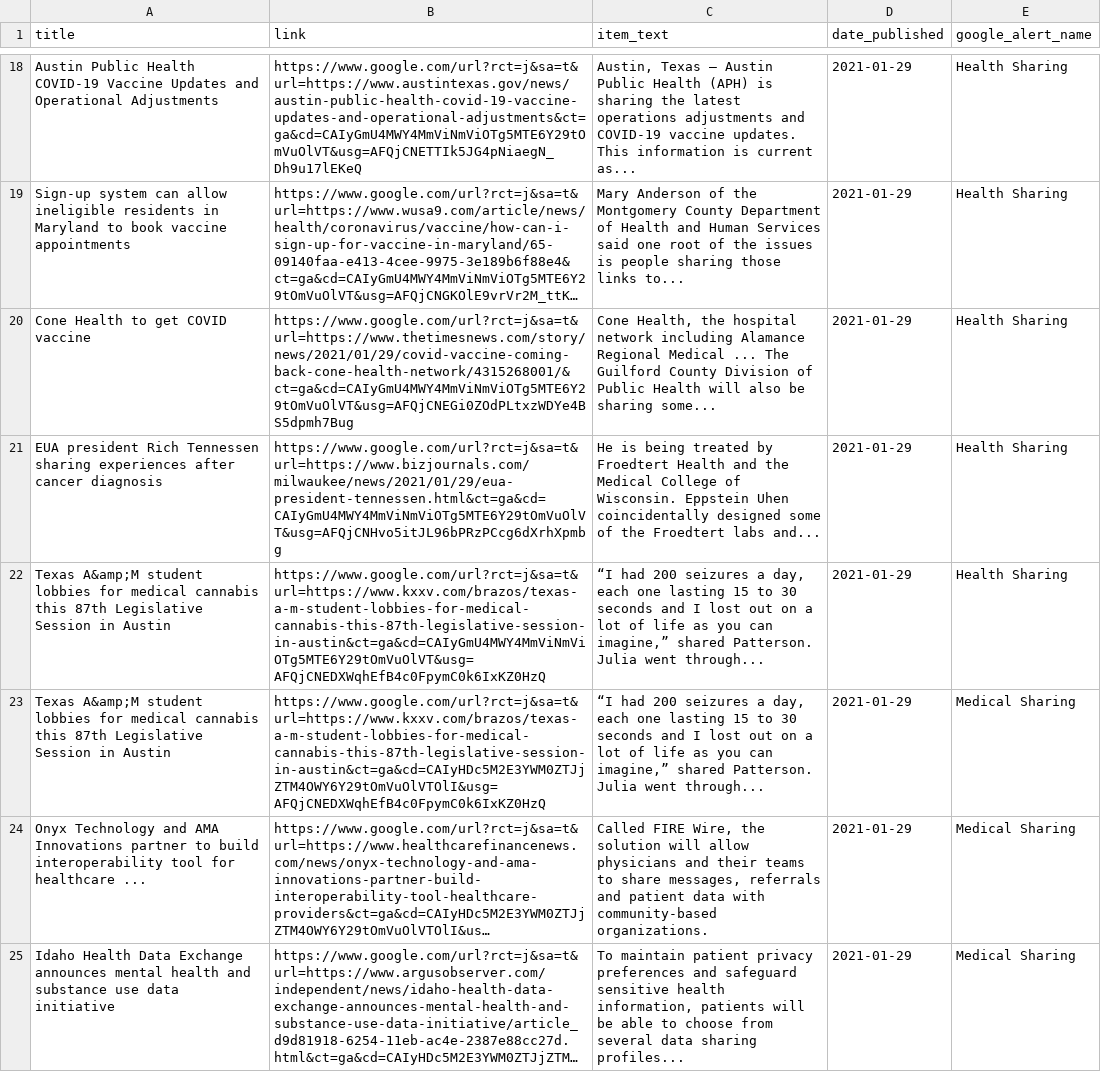
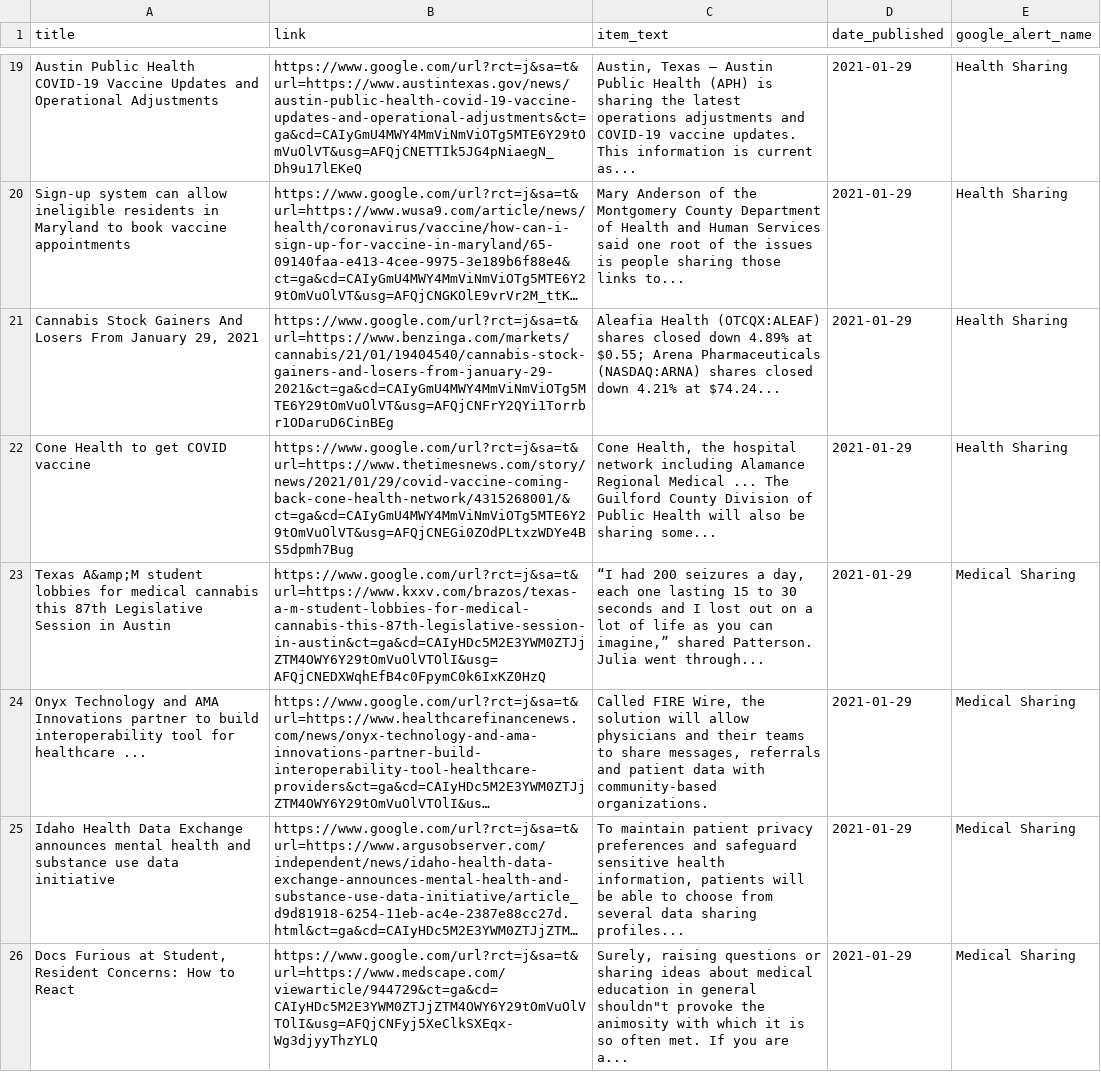
Before and after one commit to jbarton311/bb_consulting_public, a CSV file: congressional_analysis/data/RSS_Health_Feed.csv, drawn as a sheet; only a part is shown, gaps mark what is left out; the shorter side is filled out with more unchanged rows; long unchanged cells end in …; removed rows and columns are numbered as before the commit, all else as after; the diff covers the shown part only; the diff names each change by its address in the sheet, - before the commit and + after, or states it on an @@ line.

Commit message:
Adding output data for 2021-01-30

```diff
--- a/congressional_analysis/data/RSS_Health_Feed.csv
+++ b/congressional_analysis/data/RSS_Health_Feed.csv
+row 21: Cannabis Stock Gainers And Losers From January 29, 2021 | https://www.google.com/url?rct=j&sa=t&url=https://www.benzinga.com/markets/cannabis/21/01/19404540/cannabis-stock-gainers-and-losers-from-january-29-2021&ct=ga&cd=CAIyGmU4MWY4MmViNmViOTg5MTE6Y29tOmVuOlVT&usg=AFQjCNFrY2QYi1Torrbr1ODaruD6CinBEg | Aleafia Health (OTCQX:ALEAF) shares closed down 4.89% at $0.55; Arena Pharmaceuticals (NASDAQ:ARNA) shares closed down 4.21% at $74.24... | 2021-01-29 | Health Sharing
-row 21: EUA president Rich Tennessen sharing experiences after cancer diagnosis | https://www.google.com/url?rct=j&sa=t&url=https://www.bizjournals.com/milwaukee/news/2021/01/29/eua-president-tennessen.html&ct=ga&cd=CAIyGmU4MWY4MmViNmViOTg5MTE6Y29tOmVuOlVT&usg=AFQjCNHvo5itJL96bPRzPCcg6dXrhXpmbg | He is being treated by Froedtert Health and the Medical College of Wisconsin. Eppstein Uhen coincidentally designed some of the Froedtert labs and... | 2021-01-29 | Health Sharing
-row 22: Texas A&amp;M student lobbies for medical cannabis this 87th Legislative Session in Austin | https://www.google.com/url?rct=j&sa=t&url=https://www.kxxv.com/brazos/texas-a-m-student-lobbies-for-medical-cannabis-this-87th-legislative-session-in-austin&ct=ga&cd=CAIyGmU4MWY4MmViNmViOTg5MTE6Y29tOmVuOlVT&usg=AFQjCNEDXWqhEfB4c0FpymC0k6IxKZ0HzQ | “I had 200 seizures a day, each one lasting 15 to 30 seconds and I lost out on a lot of life as you can imagine,” shared Patterson. Julia went through... | 2021-01-29 | Health Sharing
```
Also changed, not shown: 1 added row and 1 removed row elsewhere in this file.
